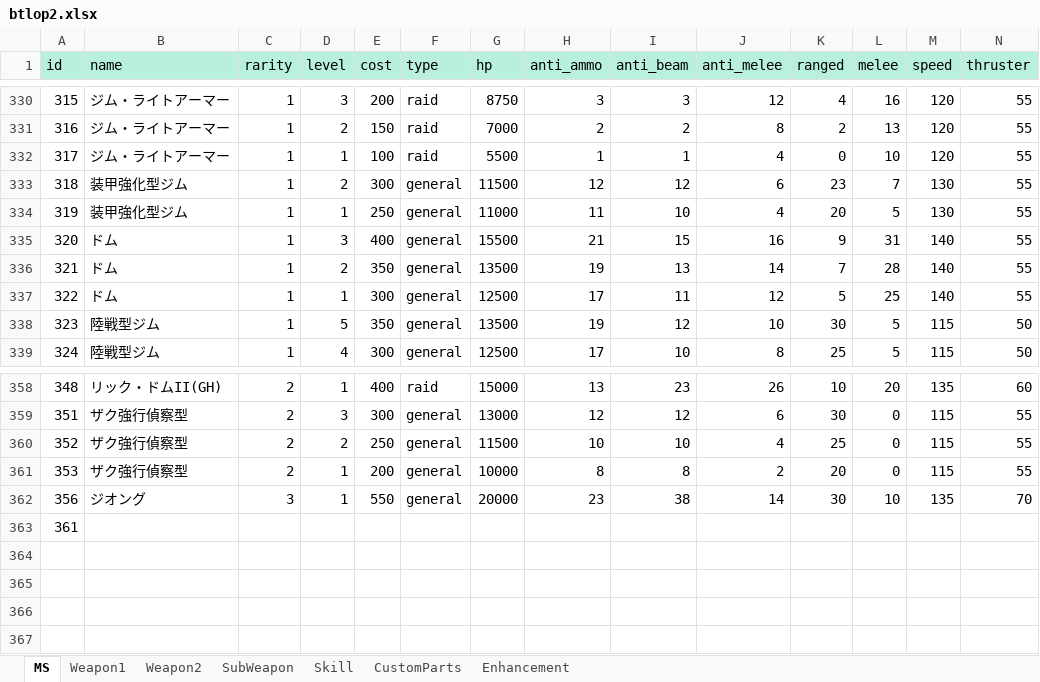
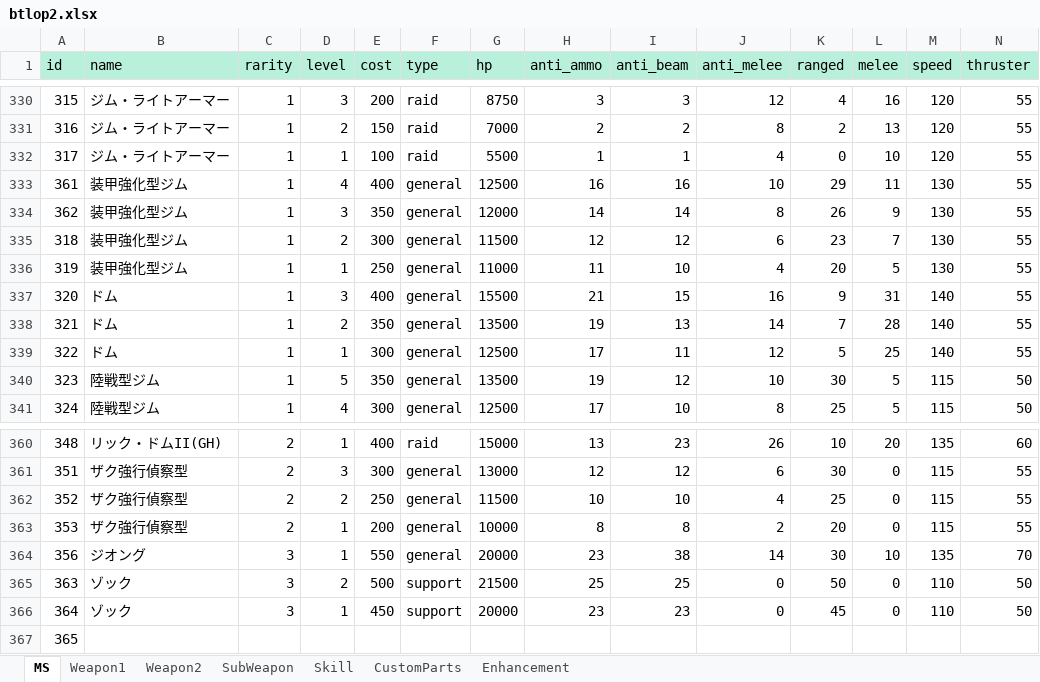
Before and after one commit to ratty27/btlop2db, an Excel workbook: data/btlop2.xlsx, sheet MS, drawn as a sheet; only a part is shown, gaps mark what is left out; values as stored, in another font and other column widths than the file's, no borders; addresses are those after the commit; rows hold the shown columns only; the diff names each change by its address in the sheet, - before the commit and + after, or states it on an @@ line.

```diff
--- a/data/btlop2.xlsx (sheet MS)
+++ b/data/btlop2.xlsx (sheet MS)
+row 333: 361 | 装甲強化型ジム | 1 | 4 | 400 | general | 12500 | 16 | 16 | 10 | 29 | 11 | 130 | 55
+row 334: 362 | 装甲強化型ジム | 1 | 3 | 350 | general | 12000 | 14 | 14 | 8 | 26 | 9 | 130 | 55
+row 365: 363 | ゾック | 3 | 2 | 500 | support | 21500 | 25 | 25 | 0 | 50 | 0 | 110 | 50
+row 366: 364 | ゾック | 3 | 1 | 450 | support | 20000 | 23 | 23 | 0 | 45 | 0 | 110 | 50
-A367 (id): 361
+A367 (id): 365
```
Also changed, not shown: sheet SubWeapon, sheet Weapon1, sheet Weapon2, sheet Skill, 5 other files.
